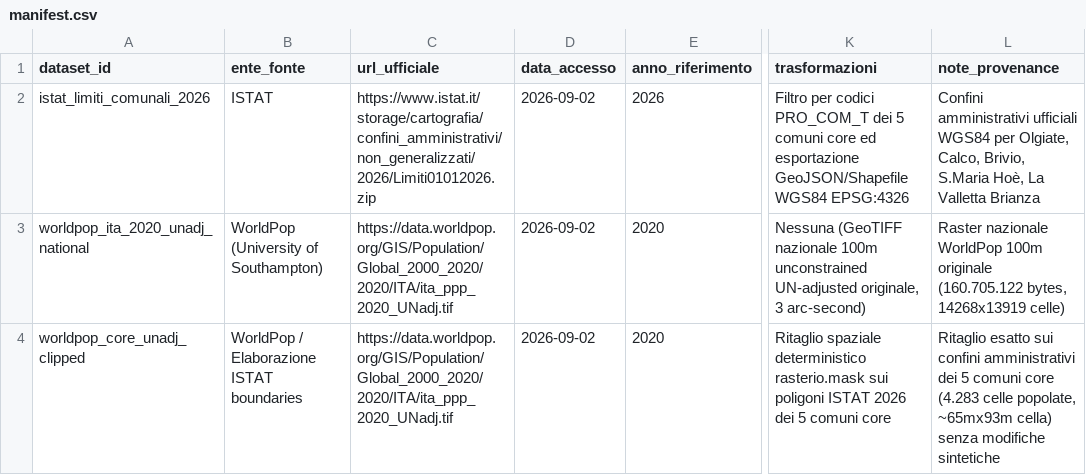
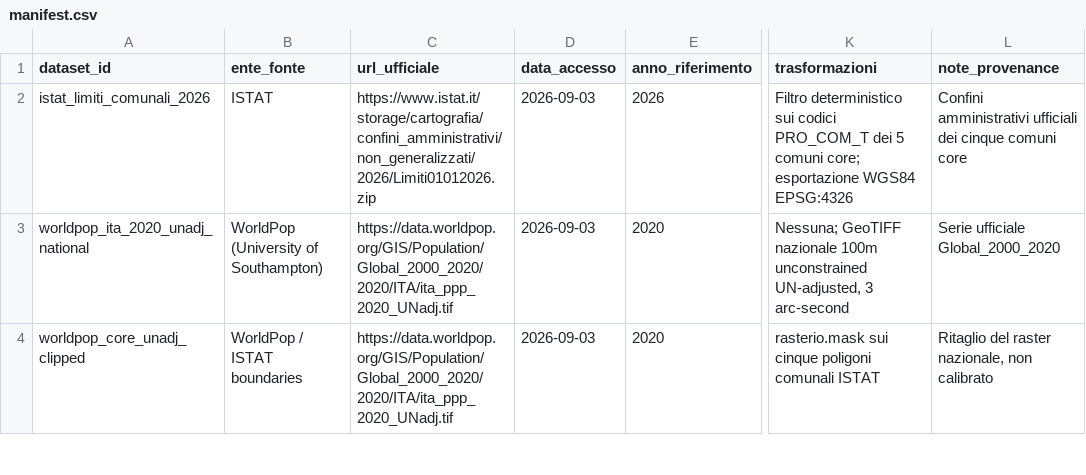
Before and after one commit to simoneghezzicolombo/tpl-olgiate-intercomunale, a CSV file: data/manifest.csv, drawn as a sheet; only a part is shown, gaps mark what is left out; the diff covers the shown part only; the diff names each change by its address in the sheet, - before the commit and + after, or states it on an @@ line.

Commit message:
audit-1: correct POSAS and dual-source SFR provenance

```diff
--- a/data/manifest.csv
+++ b/data/manifest.csv
-D2:D4 (data_accesso): 2026-09-02
+D2:D4 (data_accesso): 2026-09-03
-K2 (trasformazioni): Filtro per codici PRO_COM_T dei 5 comuni core ed esportazione GeoJSON/Shapefile WGS84 EPSG:4326
+K2 (trasformazioni): Filtro deterministico sui codici PRO_COM_T dei 5 comuni core; esportazione WGS84 EPSG:4326
-L2 (note_provenance): …amministrativi ufficiali WGS84 per Olgiate, Calco, Brivio, S.Maria Hoè, La Valletta Brianza
+L2 (note_provenance): …amministrativi ufficiali dei cinque comuni core
-K3 (trasformazioni): Nessuna (GeoTIFF nazionale 100m unconstrained UN-adjusted originale, 3 arc-second)
+K3 (trasformazioni): Nessuna; GeoTIFF nazionale 100m unconstrained UN-adjusted, 3 arc-second
-L3 (note_provenance): Raster nazionale WorldPop 100m originale (160.705.122 bytes, 14268x13919 celle)
+L3 (note_provenance): Serie ufficiale Global_2000_2020
-B4 (ente_fonte): WorldPop / Elaborazione ISTAT boundaries
+B4 (ente_fonte): WorldPop / ISTAT boundaries
-K4 (trasformazioni): Ritaglio spaziale deterministico rasterio.mask sui poligoni ISTAT 2026 dei 5 comuni core
+K4 (trasformazioni): rasterio.mask sui cinque poligoni comunali ISTAT
-L4 (note_provenance): Ritaglio esatto sui confini amministrativi dei 5 comuni core (4.283 celle popolate, ~65mx93m cella) senza modifiche sintetiche
+L4 (note_provenance): Ritaglio del raster nazionale, non calibrato
```
Also changed, not shown: 68 edited cells elsewhere in this file.
